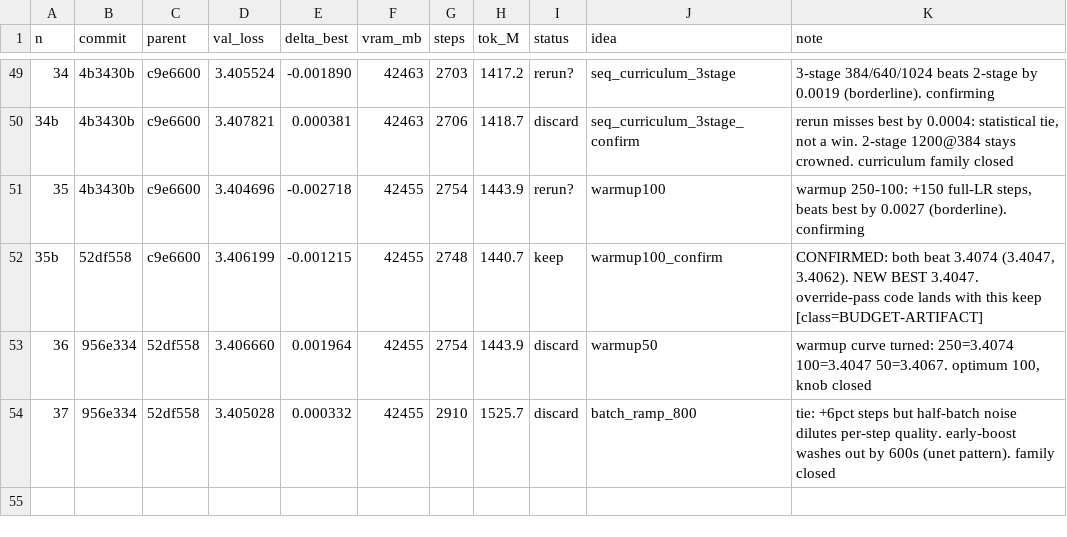
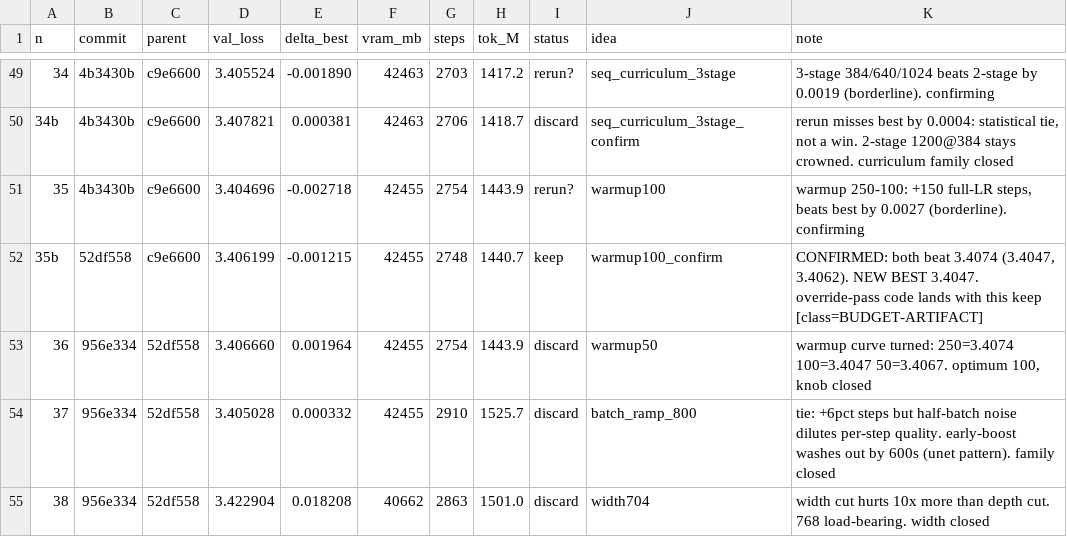
Before and after one commit to erogol/BlaGPT, a TSV file: ar/results.tsv, drawn as a sheet; only a part is shown, gaps mark what is left out.

Commit message:
ledger: exp 38 (width 704 discard)

```diff
--- a/ar/results.tsv
+++ b/ar/results.tsv
@@ -54 +54,2 @@ n	commit	parent	val_loss	delta_best	vram_mb	steps	tok_M	status	idea	note
 37	956e334	52df558	3.405028	0.000332	42455	2910	1525.7	discard	batch_ramp_800	tie: +6pct steps but half-batch noise dilutes per-step quality. early-boost washes out by 600s (unet pattern). family closed
+38	956e334	52df558	3.422904	0.018208	40662	2863	1501.0	discard	width704	width cut hurts 10x more than depth cut. 768 load-bearing. width closed
```
Also changed, not shown: 2 other files.
